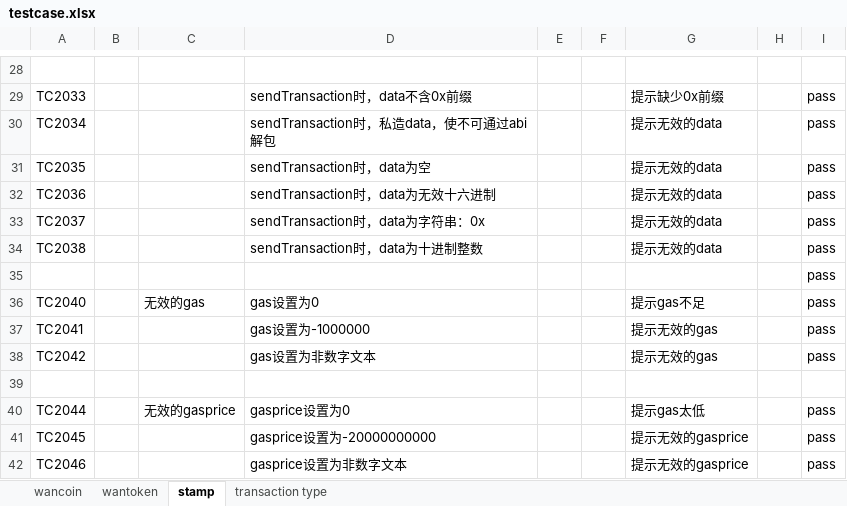
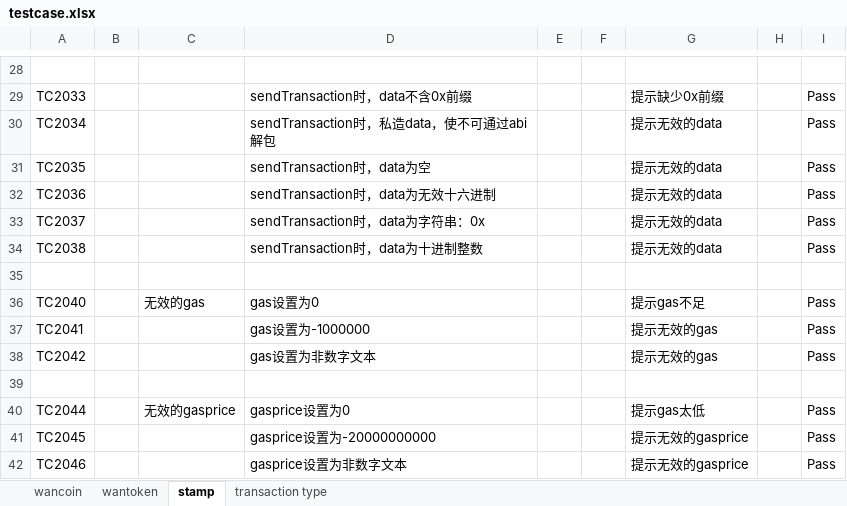
Before and after one commit to wanchain/wanchain-rpc-test, an Excel workbook: testcase/testcase.xlsx, sheet stamp, drawn as a sheet; only a part is shown, gaps mark what is left out; values as stored, in another font and other column widths than the file's, no cell formats; removed rows and columns are numbered as before the commit, all else as after; the diff covers the shown part only; the diff names each change by its address in the sheet, - before the commit and + after, or states it on an @@ line.

```diff
--- a/testcase/testcase.xlsx (sheet stamp)
+++ b/testcase/testcase.xlsx (sheet stamp)
-I29:I34: pass
+I29:I34: Pass
-row 35:  |  |  |  |  |  |  |  | pass
-row 36: TC2040 |  | 无效的gas | gas设置为0 |  |  | 提示gas不足 |  | pass
-row 37: TC2041 |  |  | gas设置为-1000000 |  |  | 提示无效的gas |  | pass
-row 38: TC2042 |  |  | gas设置为非数字文本 |  |  | 提示无效的gas |  | pass
+row 36: TC2040 |  | 无效的gas | gas设置为0 |  |  | 提示gas不足 |  | Pass
+row 37: TC2041 |  |  | gas设置为-1000000 |  |  | 提示无效的gas |  | Pass
+row 38: TC2042 |  |  | gas设置为非数字文本 |  |  | 提示无效的gas |  | Pass
+row 39: (empty)
-I40:I42: pass
+I40:I42: Pass
```
Also changed, not shown: 1 added row, 1 removed row and 24 edited cells elsewhere in this sheet, sheet transaction type, sheet wantoken, sheet wancoin, cell formats.
